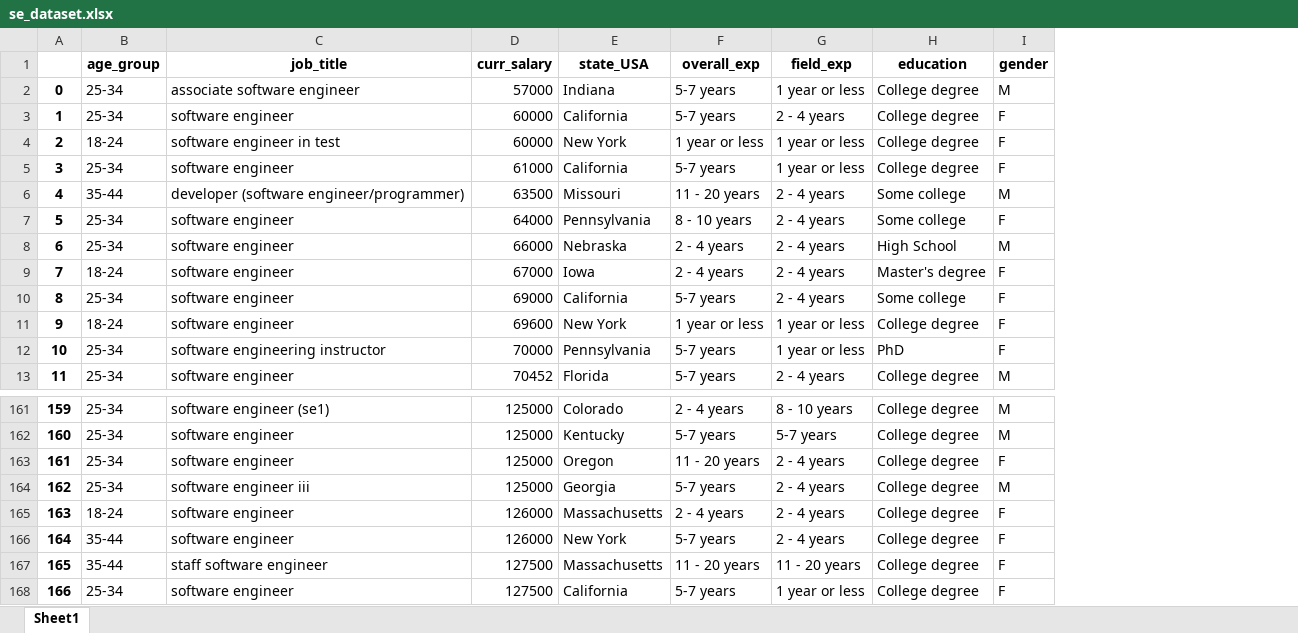
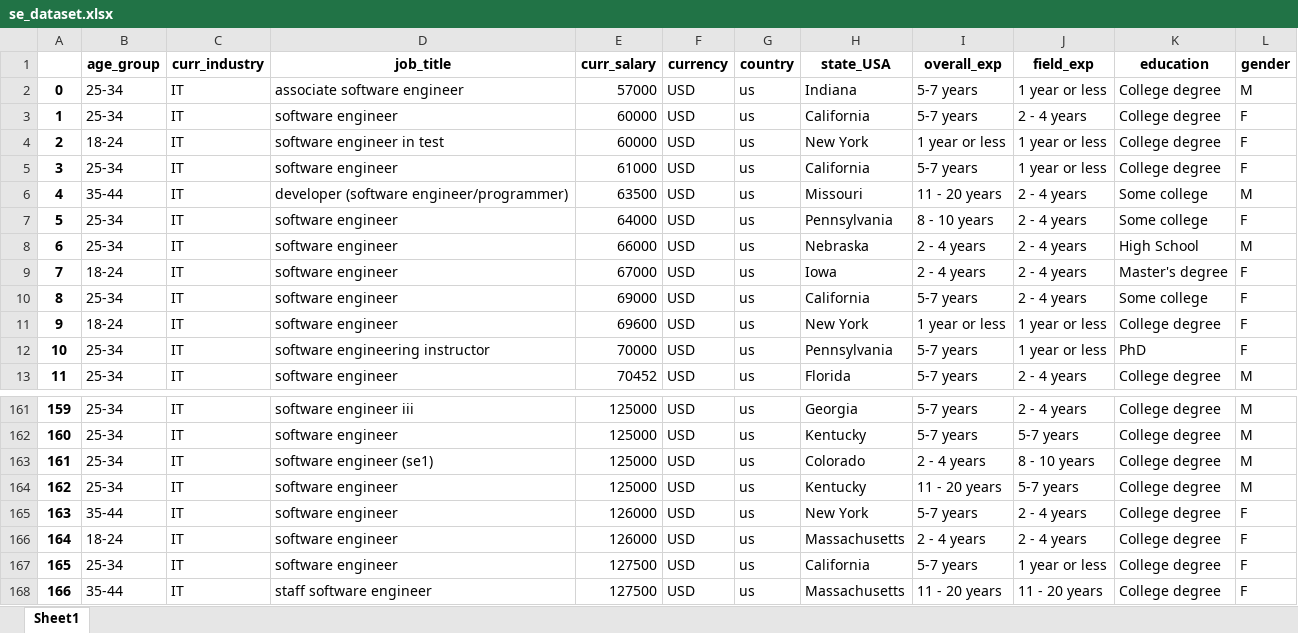
Before and after one commit to anshuman-111/data-cleaning, an Excel workbook: se_dataset.xlsx, sheet Sheet1, drawn as a sheet; only a part is shown, gaps mark what is left out; values as stored, in another font and other column widths than the file's, no borders; addresses are those after the commit; the diff covers the shown part only; the diff names each change by its address in the sheet, - before the commit and + after, or states it on an @@ line.

```diff
--- a/se_dataset.xlsx (sheet Sheet1)
+++ b/se_dataset.xlsx (sheet Sheet1)
+column C (curr_industry), rows 2-13: all IT; rows 161-168: all IT
+column F (currency), rows 2-13: all USD; rows 161-168: all USD
+column G (country), rows 2-13: all us; rows 161-168: all us
-D161 (job_title): software engineer (se1)
+D161 (job_title): software engineer iii
-H161 (state_USA): Colorado
+H161 (state_USA): Georgia
-I161 (overall_exp): 2 - 4 years
+I161 (overall_exp): 5-7 years
-J161 (field_exp): 8 - 10 years
+J161 (field_exp): 2 - 4 years
-D163 (job_title): software engineer
+D163 (job_title): software engineer (se1)
-H163 (state_USA): Oregon
+H163 (state_USA): Colorado
-I163 (overall_exp): 11 - 20 years
+I163 (overall_exp): 2 - 4 years
-J163 (field_exp): 2 - 4 years
+J163 (field_exp): 8 - 10 years
-L163 (gender): F
+L163 (gender): M
-D164 (job_title): software engineer iii
+D164 (job_title): software engineer
-H164 (state_USA): Georgia
+H164 (state_USA): Kentucky
-I164 (overall_exp): 5-7 years
+I164 (overall_exp): 11 - 20 years
-J164 (field_exp): 2 - 4 years
+J164 (field_exp): 5-7 years
-B165 (age_group): 18-24
+B165 (age_group): 35-44
-H165 (state_USA): Massachusetts
+H165 (state_USA): New York
-I165 (overall_exp): 2 - 4 years
+I165 (overall_exp): 5-7 years
-B166 (age_group): 35-44
+B166 (age_group): 18-24
-H166 (state_USA): New York
+H166 (state_USA): Massachusetts
-I166 (overall_exp): 5-7 years
+I166 (overall_exp): 2 - 4 years
-B167 (age_group): 35-44
+B167 (age_group): 25-34
-D167 (job_title): staff software engineer
+D167 (job_title): software engineer
-H167 (state_USA): Massachusetts
+H167 (state_USA): California
-I167 (overall_exp): 11 - 20 years
+I167 (overall_exp): 5-7 years
-J167 (field_exp): 11 - 20 years
+J167 (field_exp): 1 year or less
-B168 (age_group): 25-34
+B168 (age_group): 35-44
-D168 (job_title): software engineer
+D168 (job_title): staff software engineer
-H168 (state_USA): California
+H168 (state_USA): Massachusetts
-I168 (overall_exp): 5-7 years
+I168 (overall_exp): 11 - 20 years
-J168 (field_exp): 1 year or less
+J168 (field_exp): 11 - 20 years
```
Also changed, not shown: 1171 edited cells elsewhere in this sheet, 3 other files.
